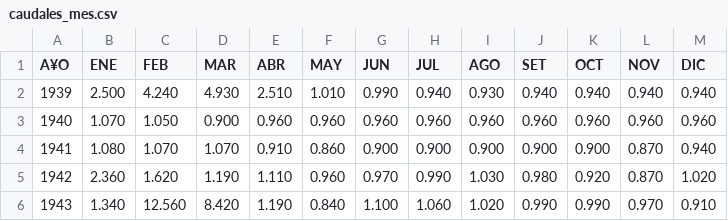
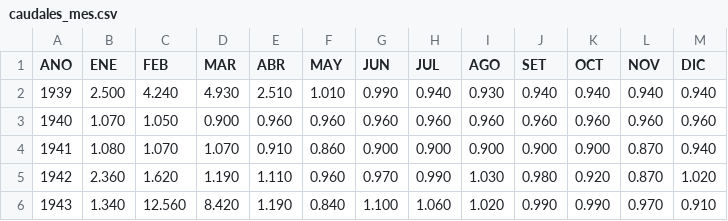
Before and after one commit to edwinpino2023/Curva-Duracion, a CSV file: caudales_mes.csv, drawn as a sheet; only a part is shown; the diff names each change by its address in the sheet, - before the commit and + after, or states it on an @@ line.

Commit message:
Update caudales_mes.csv

```diff
--- a/caudales_mes.csv
+++ b/caudales_mes.csv
-A1: A¥O
+A1: ANO
```
